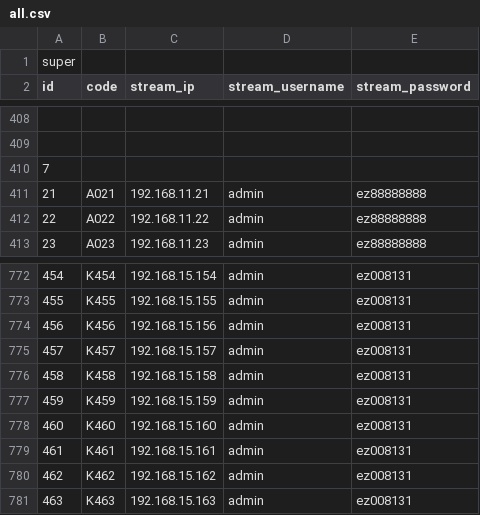
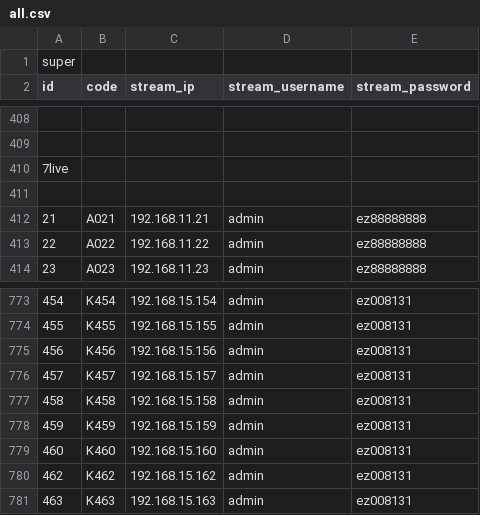
Before and after one commit to TaiwanTA/scripter-collection, a CSV file: AMS/all.csv, drawn as a sheet; only a part is shown, gaps mark what is left out.

```diff
--- a/AMS/all.csv
+++ b/AMS/all.csv
@@ -409,3 +409,4 @@ id,code,stream_ip,stream_username,stream_password
 
-7
+7live
+
 21,A021,192.168.11.21,admin,ez88888888
@@ -778,3 +779,2 @@ id,code,stream_ip,stream_username,stream_password
 460,K460,192.168.15.160,admin,ez008131
-461,K461,192.168.15.161,admin,ez008131
 462,K462,192.168.15.162,admin,ez008131
```
Also changed, not shown: AMS/streams_7ms1.csv, AMS/streams_7ms2.csv, 3 other files.
